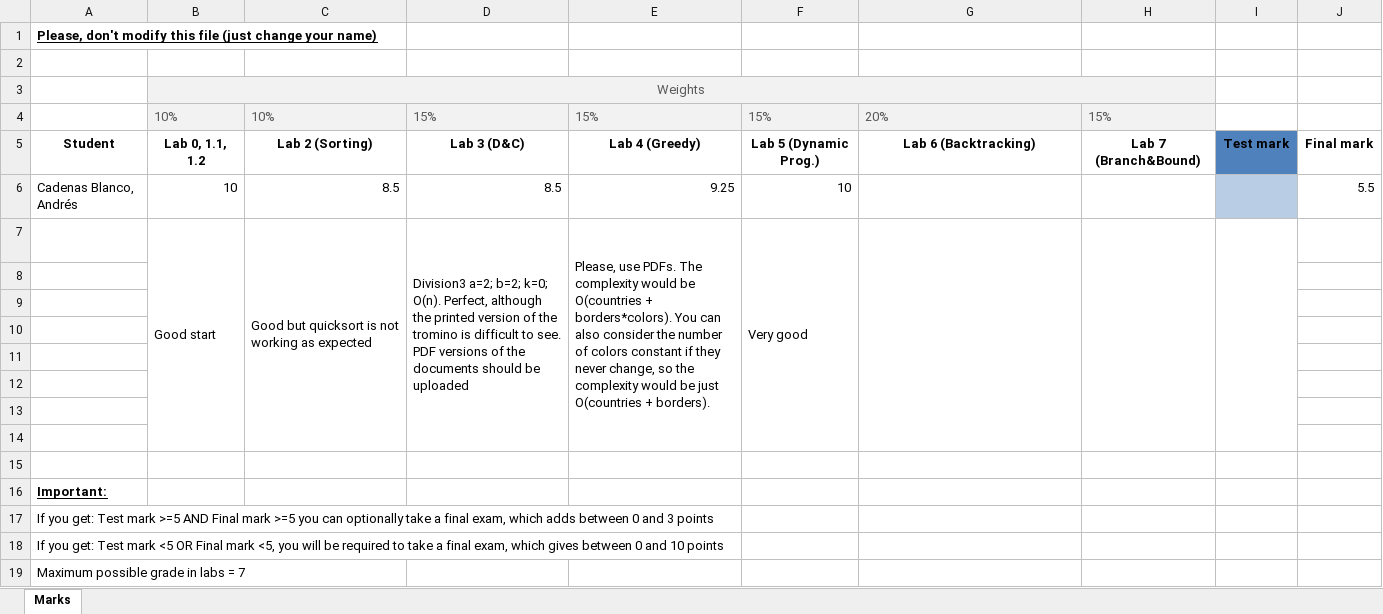
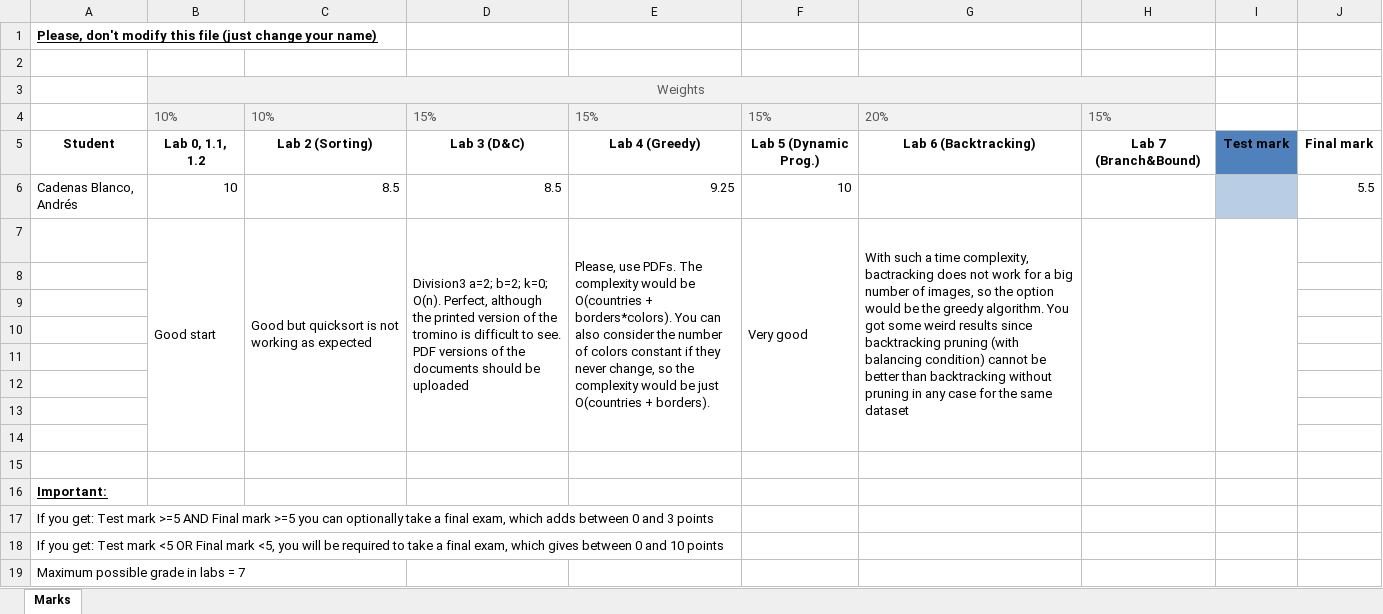
Before and after one commit to andrrsin/Algorithmics-UNIOVI, an Excel workbook: Marks.xlsx, sheet Marks, drawn as a sheet; values as stored, in another font and other column widths than the file's, no borders; table styles not drawn; the diff names each change by its address in the sheet, - before the commit and + after, or states it on an @@ line.

Commit message:
Session 6

```diff
--- a/Marks.xlsx (sheet Marks)
+++ b/Marks.xlsx (sheet Marks)
-G7: (empty)
+G7: With such a time complexity, bactracking does not work for a big number of images, so the option would be the greedy algorithm. You got some weird results since backtracking pruning (with balancing condition) cannot be better than backtracking without pruning in any case for the same dataset
```
